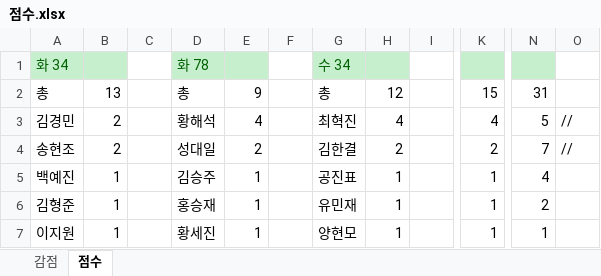
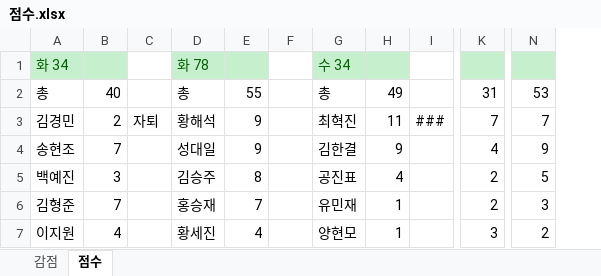
Before and after one commit to arizona95/CyberTraining, an Excel workbook: Lecture/Cybersecurity_for_national_Defense_23_2/점수.xlsx, sheet 점수, drawn as a sheet; only a part is shown, gaps mark what is left out; values as stored, in another font and other column widths than the file's, no borders; removed rows and columns are numbered as before the commit, all else as after; the diff covers the shown part only; the diff names each change by its address in the sheet, - before the commit and + after, or states it on an @@ line.

```diff
--- a/Lecture/Cybersecurity_for_national_Defense_23_2/점수.xlsx (sheet 점수)
+++ b/Lecture/Cybersecurity_for_national_Defense_23_2/점수.xlsx (sheet 점수)
-column C, empty
+column C, row 3: 자퇴
-column I, empty
+column I, row 3: ###
-column O, rows 3-4: // | //
-B2: 13
+B2: 40
-E2: 9
+E2: 55
-H2: 12
+H2: 49
-K2: 15
+K2: 31
-N2: 31
+N2: 53
-E3: 4
+E3: 9
-H3: 4
+H3: 11
-K3: 4
+K3: 7
-N3: 5
+N3: 7
-B4: 2
+B4: 7
-E4: 2
+E4: 9
-H4: 2
+H4: 9
-K4: 2
+K4: 4
-N4: 7
+N4: 9
-B5: 1
+B5: 3
-E5: 1
+E5: 8
-H5: 1
+H5: 4
-K5:K6: 1
+K5:K6: 2
-N5: 4
+N5: 5
-B6: 1
+B6: 7
-E6: 1
+E6: 7
-N6: 2
+N6: 3
-B7: 1
+B7: 4
-E7: 1
+E7: 4
-K7: 1
+K7: 3
-N7: 1
+N7: 2
```
Also changed, not shown: 5 added rows, 4 removed rows and 35 edited cells elsewhere in this sheet, 4 other files.
